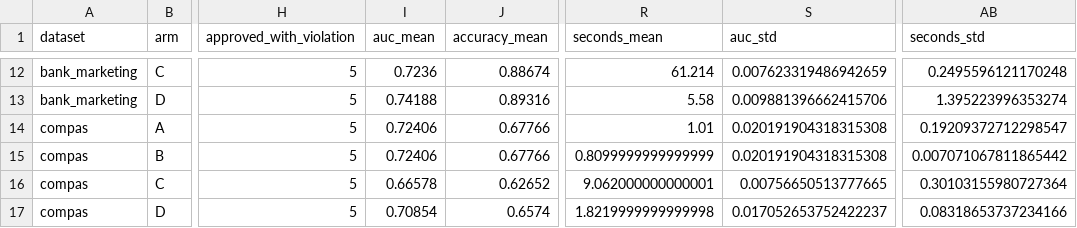
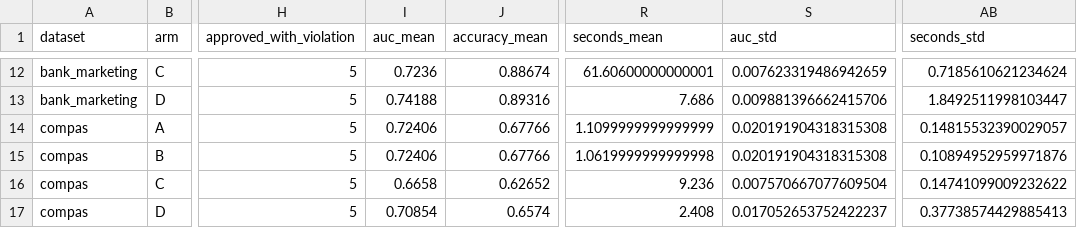
Before and after one commit to chenduran-nag/AegisML, a CSV file: experiments/results/summary.csv, drawn as a sheet; only a part is shown, gaps mark what is left out; the diff covers the shown part only; the diff names each change by its address in the sheet, - before the commit and + after, or states it on an @@ line.

```diff
--- a/experiments/results/summary.csv
+++ b/experiments/results/summary.csv
-R12 (seconds_mean): 61.214
+R12 (seconds_mean): 61.60600000000001
-AB12 (seconds_std): 0.2495596121170248
+AB12 (seconds_std): 0.7185610621234624
-R13 (seconds_mean): 5.58
+R13 (seconds_mean): 7.686
-AB13 (seconds_std): 1.395223996353274
+AB13 (seconds_std): 1.8492511998103447
-R14 (seconds_mean): 1.01
+R14 (seconds_mean): 1.1099999999999999
-AB14 (seconds_std): 0.19209372712298547
+AB14 (seconds_std): 0.14815532390029057
-R15 (seconds_mean): 0.8099999999999999
+R15 (seconds_mean): 1.0619999999999998
-AB15 (seconds_std): 0.007071067811865442
+AB15 (seconds_std): 0.10894952959971876
-I16 (auc_mean): 0.66578
+I16 (auc_mean): 0.6658
-R16 (seconds_mean): 9.062000000000001
+R16 (seconds_mean): 9.236
-S16 (auc_std): 0.00756650513777665
+S16 (auc_std): 0.007570667077609504
-AB16 (seconds_std): 0.30103155980727364
+AB16 (seconds_std): 0.14741099009232622
-R17 (seconds_mean): 1.8219999999999998
+R17 (seconds_mean): 2.408
-AB17 (seconds_std): 0.08318653737234166
+AB17 (seconds_std): 0.37738574429885413
```
Also changed, not shown: 88 edited cells elsewhere in this file, experiments/results/fairness_trajectory.csv, experiments/results/runs.csv, 8 other files.
